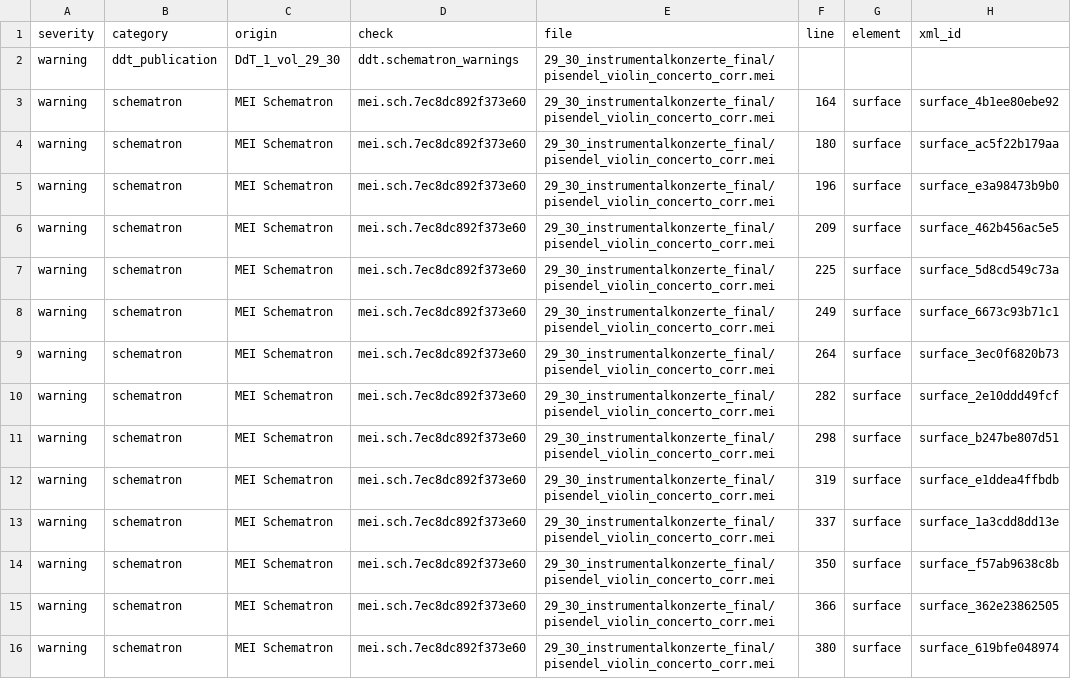
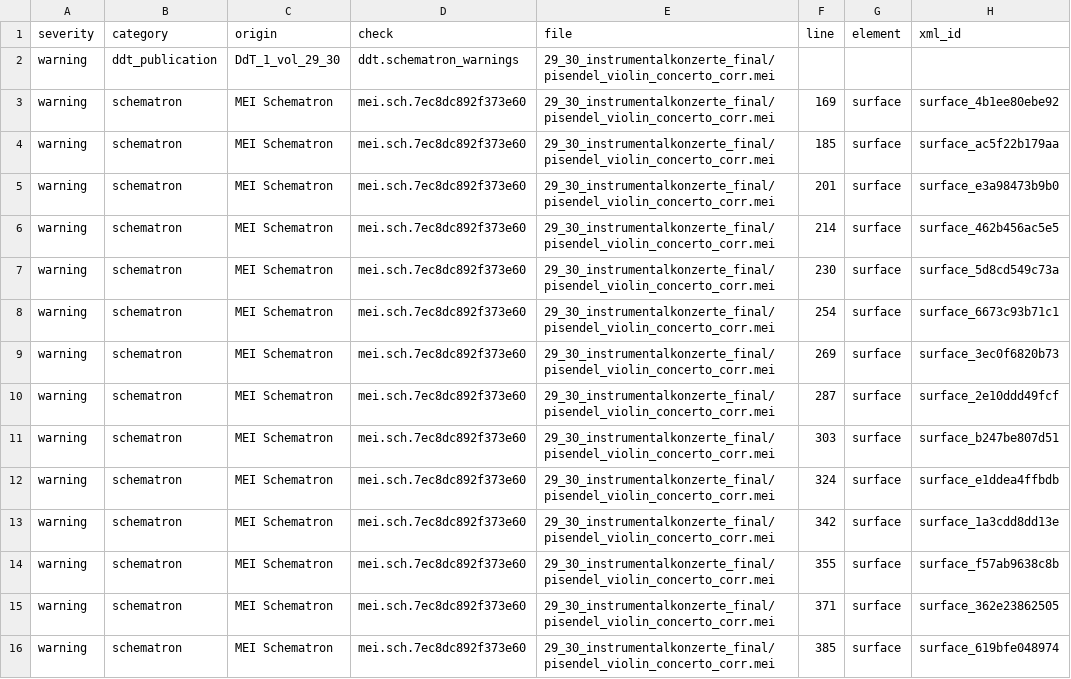
Before and after one commit to egorpol/DdT_1_vol_29_30, a CSV file: 29_30_instrumentalkonzerte_final/pisendel_violin_concerto_corr_consistency_report.csv, drawn as a sheet; only a part is shown; the diff covers the shown part only; the diff names each change by its address in the sheet, - before the commit and + after, or states it on an @@ line.

```diff
--- a/29_30_instrumentalkonzerte_final/pisendel_violin_concerto_corr_consistency_report.csv
+++ b/29_30_instrumentalkonzerte_final/pisendel_violin_concerto_corr_consistency_report.csv
-F3 (line): 164
+F3 (line): 169
-F4 (line): 180
+F4 (line): 185
-F5 (line): 196
+F5 (line): 201
-F6 (line): 209
+F6 (line): 214
-F7 (line): 225
+F7 (line): 230
-F8 (line): 249
+F8 (line): 254
-F9 (line): 264
+F9 (line): 269
-F10 (line): 282
+F10 (line): 287
-F11 (line): 298
+F11 (line): 303
-F12 (line): 319
+F12 (line): 324
-F13 (line): 337
+F13 (line): 342
-F14 (line): 350
+F14 (line): 355
-F15 (line): 366
+F15 (line): 371
-F16 (line): 380
+F16 (line): 385
```
Also changed, not shown: 54 edited cells elsewhere in this file, 29_30_instrumentalkonzerte_final/hasse_flute_concerto_corr_consistency_report.csv, 4 other files.
